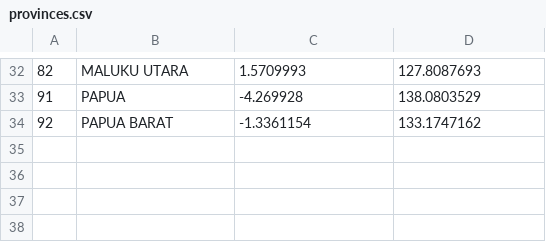
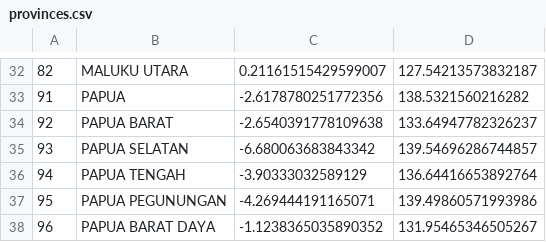
Before and after one commit to laravolt/indonesia, a CSV file: resources/csv/provinces.csv, drawn as a sheet; only a part is shown, gaps mark what is left out; the diff covers the shown part only.

```diff
--- a/resources/csv/provinces.csv
+++ b/resources/csv/provinces.csv
@@ -32,3 +32,7 @@
-82,MALUKU UTARA,1.5709993,127.8087693
-91,PAPUA,-4.269928,138.0803529
-92,PAPUA BARAT,-1.3361154,133.1747162
+82,MALUKU UTARA,0.21161515429599007,127.54213573832187
+91,PAPUA,-2.6178780251772356,138.5321560216282
+92,PAPUA BARAT,-2.6540391778109638,133.64947782326237
+93,PAPUA SELATAN,-6.680063683843342,139.54696286744857
+94,PAPUA TENGAH,-3.90333032589129,136.64416653892764
+95,PAPUA PEGUNUNGAN,-4.269444191165071,139.49860571993986
+96,PAPUA BARAT DAYA,-1.1238365035890352,131.95465346505267
```
Also changed, not shown: 63 edited cells elsewhere in this file, resources/csv/villages/31.csv, 39 other files.
